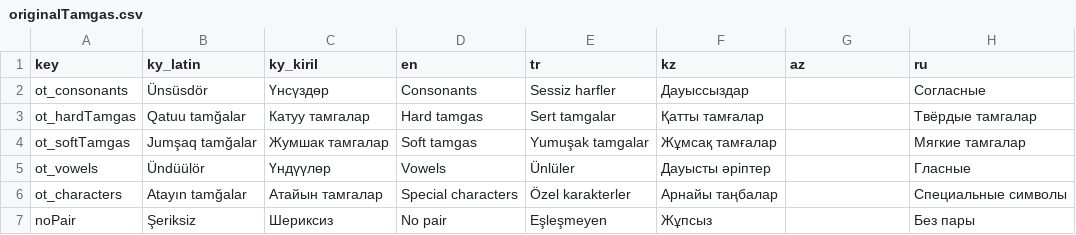
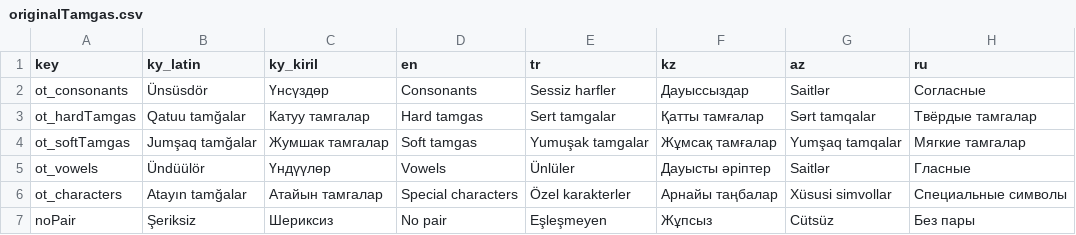
Before and after one commit to samhereis/BitikKeyboard, a CSV file: BitikKeyboard/app/src/main/assets/localization/originalTamgas.csv, drawn as a sheet.

```diff
--- a/BitikKeyboard/app/src/main/assets/localization/originalTamgas.csv
+++ b/BitikKeyboard/app/src/main/assets/localization/originalTamgas.csv
@@ -1,7 +1,7 @@
 key,ky_latin,ky_kiril,en,tr,kz,az,ru
-ot_consonants,Ünsüsdör,Үнсүздөр,Consonants,Sessiz harfler,Дауыссыздар,,Согласные
-ot_hardTamgas,Qatuu tamğalar,Катуу тамгалар,Hard tamgas,Sert tamgalar,Қатты тамғалар,,Твёрдые тамгалар
-ot_softTamgas,Jumşaq tamğalar,Жумшак тамгалар,Soft tamgas,Yumuşak tamgalar,Жұмсақ тамғалар,,Мягкие тамгалар
-ot_vowels,Ündüülör,Үндүүлөр,Vowels,Ünlüler,Дауысты әріптер,,Гласные
-ot_characters,Atayın tamğalar,Атайын тамгалар,Special characters,Özel karakterler,Арнайы таңбалар,,Специальные символы
-noPair,Şeriksiz,Шериксиз,No pair,Eşleşmeyen,Жұпсыз,,Без пары
+ot_consonants,Ünsüsdör,Үнсүздөр,Consonants,Sessiz harfler,Дауыссыздар,Saitlər,Согласные
+ot_hardTamgas,Qatuu tamğalar,Катуу тамгалар,Hard tamgas,Sert tamgalar,Қатты тамғалар,Sərt tamqalar,Твёрдые тамгалар
+ot_softTamgas,Jumşaq tamğalar,Жумшак тамгалар,Soft tamgas,Yumuşak tamgalar,Жұмсақ тамғалар,Yumşaq tamqalar,Мягкие тамгалар
+ot_vowels,Ündüülör,Үндүүлөр,Vowels,Ünlüler,Дауысты әріптер,Saitlər,Гласные
+ot_characters,Atayın tamğalar,Атайын тамгалар,Special characters,Özel karakterler,Арнайы таңбалар,Xüsusi simvollar,Специальные символы
+noPair,Şeriksiz,Шериксиз,No pair,Eşleşmeyen,Жұпсыз,Cütsüz,Без пары
```
Also changed, not shown: BitikKeyboard/app/src/main/assets/localization/basicInfo.csv, BitikKeyboard/app/src/main/assets/localization/hte_android.csv, 9 other files.
